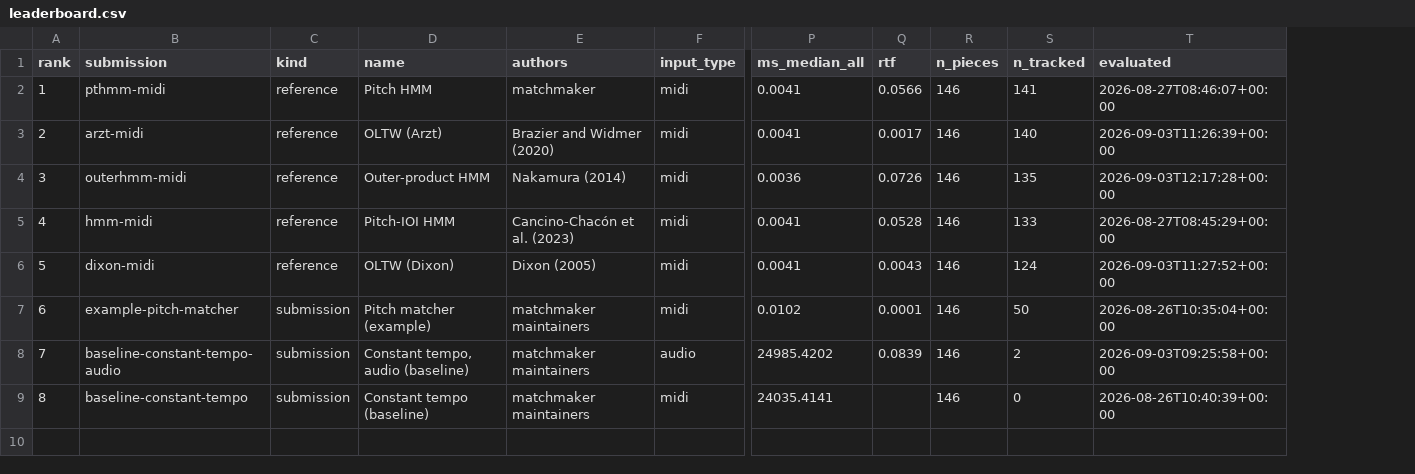
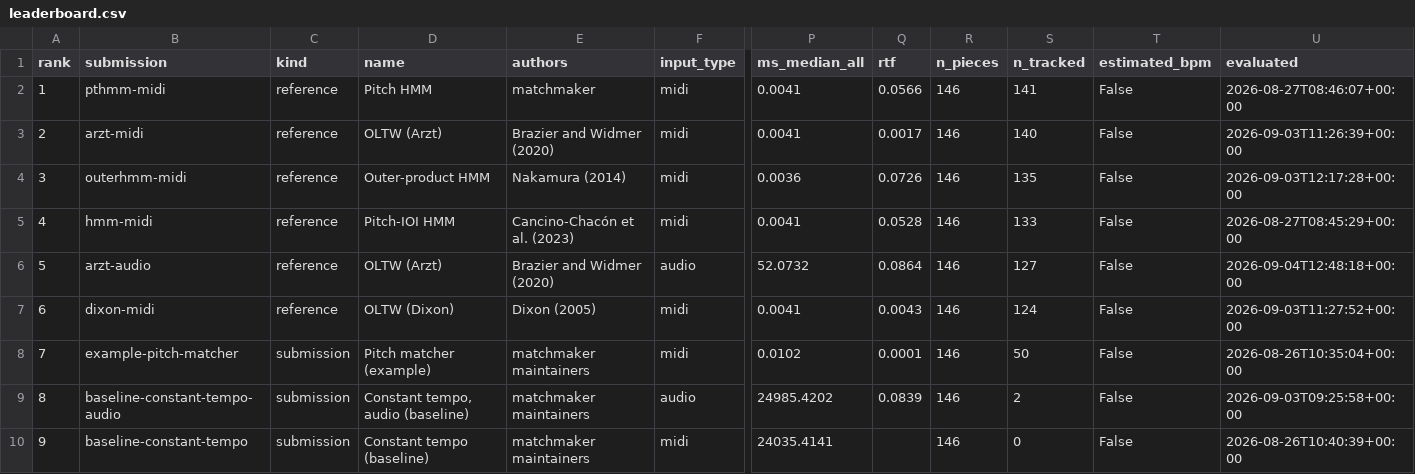
Before and after one commit to pymatchmaker/matchmaker_benchmark, a CSV file: results/leaderboard.csv, drawn as a sheet; only a part is shown, gaps mark what is left out; addresses are those after the commit; rows hold the shown columns only; the diff names each change by its address in the sheet, - before the commit and + after, or states it on an @@ line.

Commit message:
benchmark: rebuild the leaderboard from the merged records
Nine complete eval-fold records, the derived detail files regenerated from
them, and estimated_bpm carried on every row.

Every one of these numbers predates the tracking rule that came in with the
main merge -- they were computed when a piece was lost only if two or more
30-second segments failed, where a piece is now lost if any onset-wise window
does. They are the current published state and are kept so the leaderboard is
not empty, but they are not comparable with anything produced from here and
should be regenerated on runners.

```diff
--- a/results/leaderboard.csv
+++ b/results/leaderboard.csv
+column T (estimated_bpm), rows 2-5: all False; rows 7-10: all False
+row 6: 5 | arzt-audio | reference | OLTW (Arzt) | Brazier and Widmer (2020) | audio | 52.0732 | 0.0864 | 146 | 127 | False | 2026-09-04T12:48:18+00:00
@@ column A (rank) renumbered from row 7 down @@
```
Also changed, not shown: 10 other files.
